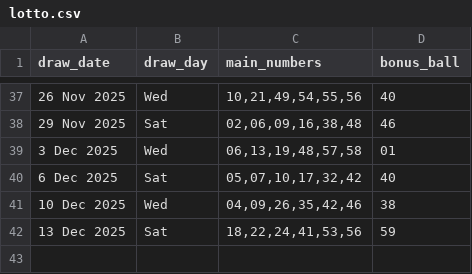
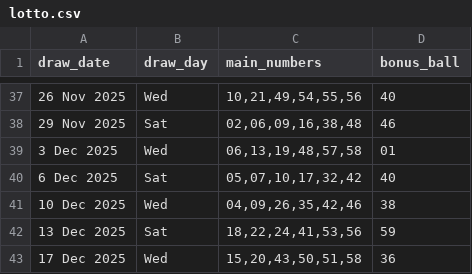
Before and after one commit to Kwill3/lottery_historical_data, a CSV file: data/derived-csv/lotto.csv, drawn as a sheet; only a part is shown, gaps mark what is left out; the diff names each change by its address in the sheet, - before the commit and + after, or states it on an @@ line.

```diff
--- a/data/derived-csv/lotto.csv
+++ b/data/derived-csv/lotto.csv
+row 43: 17 Dec 2025 | Wed | 15,20,43,50,51,58 | 36
```
Also changed, not shown: data/derived-csv/thunderball.csv.
